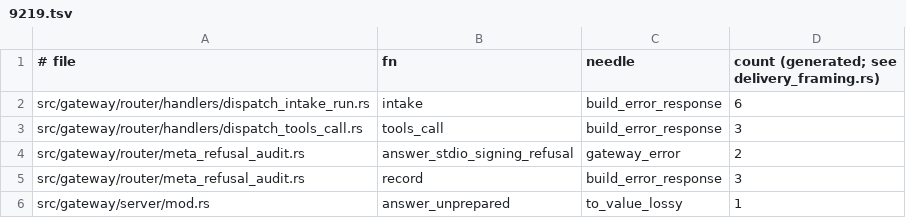
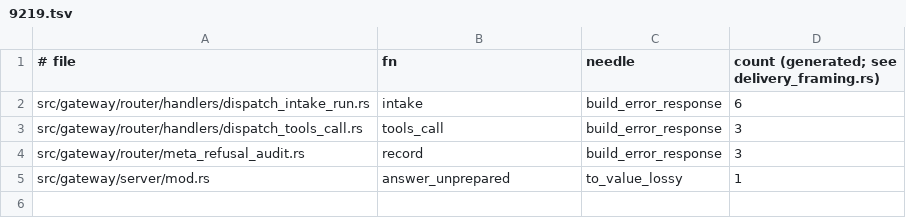
Before and after one commit to MikkoParkkola/mcp-gateway, a TSV file: src/gateway/meta_mcp/boundary_pins/delivery_framing_inventory.d/9219.tsv, drawn as a sheet; the diff names each change by its address in the sheet, - before the commit and + after, or states it on an @@ line.

```diff
--- a/src/gateway/meta_mcp/boundary_pins/delivery_framing_inventory.d/9219.tsv
+++ b/src/gateway/meta_mcp/boundary_pins/delivery_framing_inventory.d/9219.tsv
-row 4: src/gateway/router/meta_refusal_audit.rs | answer_stdio_signing_refusal | gateway_error | 2
```
Also changed, not shown: src/gateway/meta_mcp/boundary_pins/delivery_framing_inventory.tsv, src/gateway/meta_mcp/boundary_pins/to_rpc_code_sites.tsv, 7 other files.
